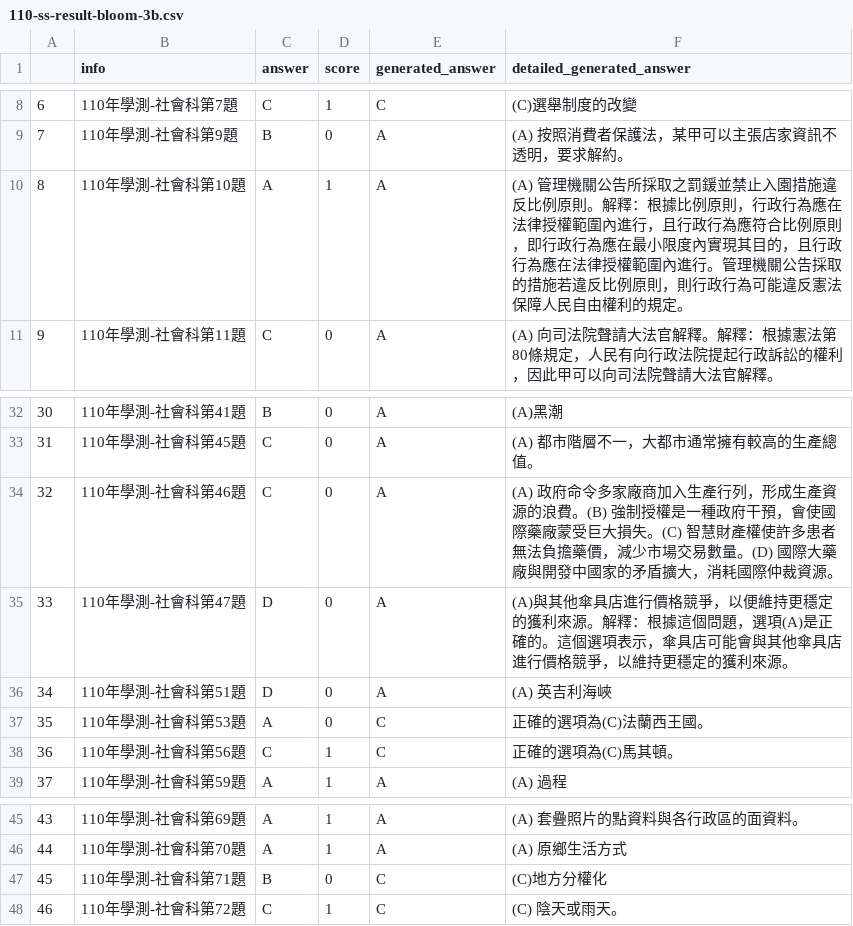
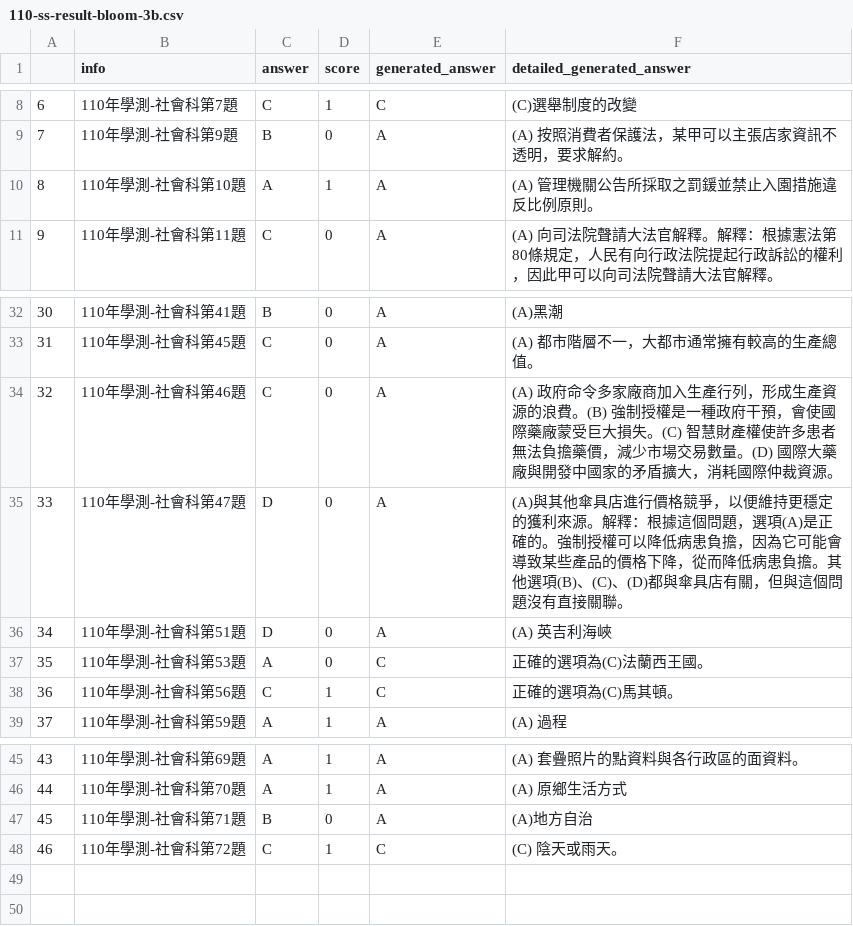
Before and after one commit to namwoam/dl-final, a CSV file: llm/110-ss-result-bloom-3b.csv, drawn as a sheet; only a part is shown, gaps mark what is left out.

```diff
--- a/llm/110-ss-result-bloom-3b.csv
+++ b/llm/110-ss-result-bloom-3b.csv
@@ -9,3 +9,3 @@
 7,110年學測-社會科第9題,B,0,A,(A) 按照消費者保護法，某甲可以主張店家資訊不透明，要求解約。
-8,110年學測-社會科第10題,A,1,A,(A) 管理機關公告所採取之罰鍰並禁止入園措施違反比例原則。解釋：根據比例原則，行政行為應在法律授權範圍內進行，且行政行為應符合比例原則，即行政行為應在最小限度內實現其目的，且行政行為應在法律授權範圍內進行。管理機關公告採取的措施若違反比例原則，則行政行為可能違反憲法保障人民自由權利的規定。
+8,110年學測-社會科第10題,A,1,A,(A) 管理機關公告所採取之罰鍰並禁止入園措施違反比例原則。
 9,110年學測-社會科第11題,C,0,A,(A) 向司法院聲請大法官解釋。解釋：根據憲法第80條規定，人民有向行政法院提起行政訴訟的權利，因此甲可以向司法院聲請大法官解釋。
@@ -34,3 +34,3 @@
 32,110年學測-社會科第46題,C,0,A,(A) 政府命令多家廠商加入生產行列，形成生產資源的浪費。(B) 強制授權是一種政府干預，會使國際藥廠蒙受巨大損失。(C) 智慧財產權使許多患者無法負擔藥價，減少市場交易數量。(D) 國際大藥廠與開發中國家的矛盾擴大，消耗國際仲裁資源。
-33,110年學測-社會科第47題,D,0,A,(A)與其他傘具店進行價格競爭，以便維持更穩定的獲利來源。解釋：根據這個問題，選項(A)是正確的。這個選項表示，傘具店可能會與其他傘具店進行價格競爭，以維持更穩定的獲利來源。
+33,110年學測-社會科第47題,D,0,A,(A)與其他傘具店進行價格競爭，以便維持更穩定的獲利來源。解釋：根據這個問題，選項(A)是正確的。強制授權可以降低病患負擔，因為它可能會導致某些產品的價格下降，從而降低病患負擔。其他選項(B)、(C)、(D)都與傘具店有關，但與這個問題沒有直接關聯。
 34,110年學測-社會科第51題,D,0,A,(A) 英吉利海峽
@@ -46,3 +46,3 @@
 44,110年學測-社會科第70題,A,1,A,(A) 原鄉生活方式
-45,110年學測-社會科第71題,B,0,C,(C)地方分權化
+45,110年學測-社會科第71題,B,0,A,(A)地方自治
 46,110年學測-社會科第72題,C,1,C,(C) 陰天或雨天。
```
Also changed, not shown: llm/109-ss-result-bloom-3b.csv, llm/111-ss-result-bloom-3b.csv, 51 other files.
